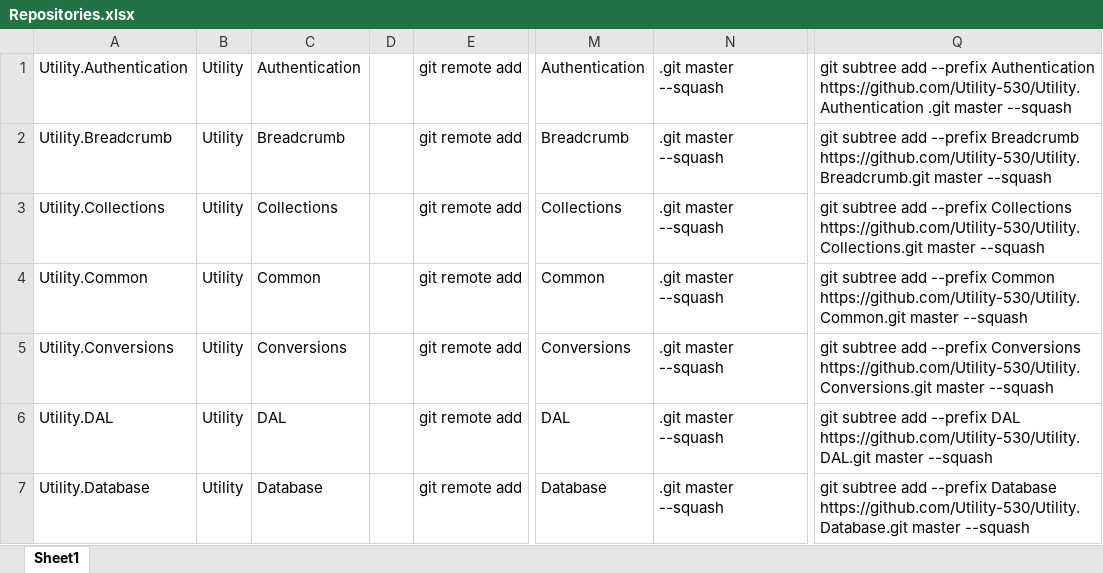
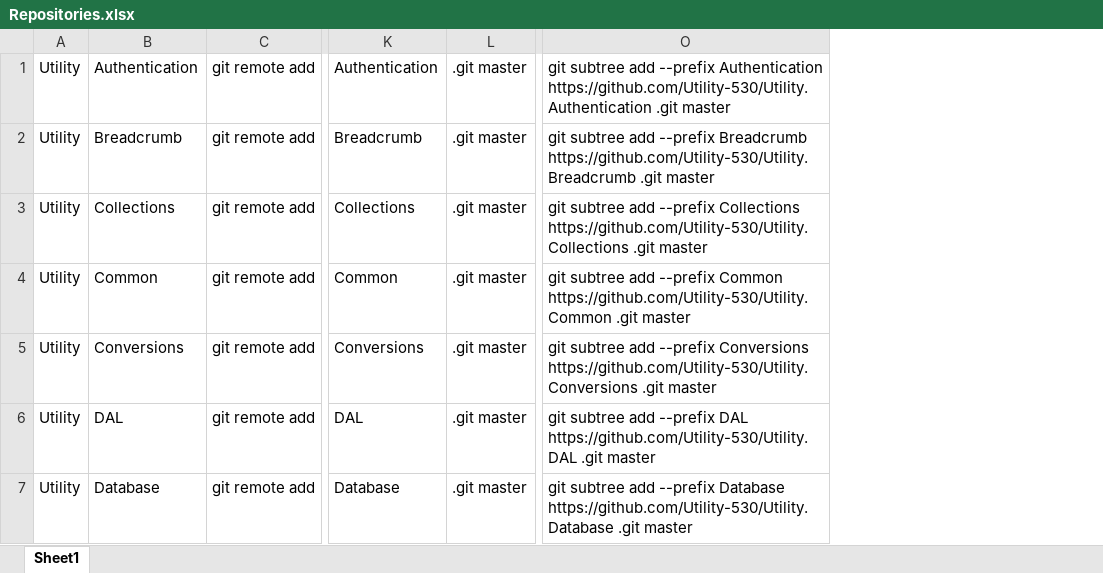
Before and after one commit to Utility-530/Utility.PropertyNotifications, an Excel workbook: Repositories.xlsx, sheet Sheet1, drawn as a sheet; only a part is shown, gaps mark what is left out; values as stored, in another font and other column widths than the file's, no borders; removed rows and columns are numbered as before the commit, all else as after; the diff covers the shown part only; the diff names each change by its address in the sheet, - before the commit and + after, or states it on an @@ line.

```diff
--- a/Repositories.xlsx (sheet Sheet1)
+++ b/Repositories.xlsx (sheet Sheet1)
-column A, rows 1-7: Utility.Authentication | Utility.Breadcrumb | Utility.Collections | Utility.Common | Utility.Conversions | Utility.DAL | Utility.Database
-column D, empty
-column N, rows 1-7: all .git master --squash
+column L, rows 1-7: all .git master
-column Q, rows 1-7: git subtree add --prefix Authentication https://github.com/Utility-530/Utility.Authentication .git master --squash | git subtree add --prefix Breadcrumb https://github.com/Utility-530/Utility.Breadcrumb.git master --squash | git subtree add --prefix Collections https://github.com/Utility-530/Utility.Collections.git master --squash | git subtree add --prefix Common https://github.com/Utility-530/Utility.Common.git master --squash | git subtree add --prefix Conversions https://github.com/Utility-530/Utility.Conversions.git master --squash | git subtree add --prefix DAL https://github.com/Utility-530/Utility.DAL.git master --squash | git subtree add --prefix Database https://github.com/Utility-530/Utility.Database.git master --squash
+column O, rows 1-7: git subtree add --prefix Authentication https://github.com/Utility-530/Utility.Authentication .git master | git subtree add --prefix Breadcrumb https://github.com/Utility-530/Utility.Breadcrumb .git master | git subtree add --prefix Collections https://github.com/Utility-530/Utility.Collections .git master | git subtree add --prefix Common https://github.com/Utility-530/Utility.Common .git master | git subtree add --prefix Conversions https://github.com/Utility-530/Utility.Conversions .git master | git subtree add --prefix DAL https://github.com/Utility-530/Utility.DAL .git master | git subtree add --prefix Database https://github.com/Utility-530/Utility.Database .git master
```
Also changed, not shown: 1 removed row and 32 edited cells elsewhere in this sheet, formulas that keep their value, 3 other files.
